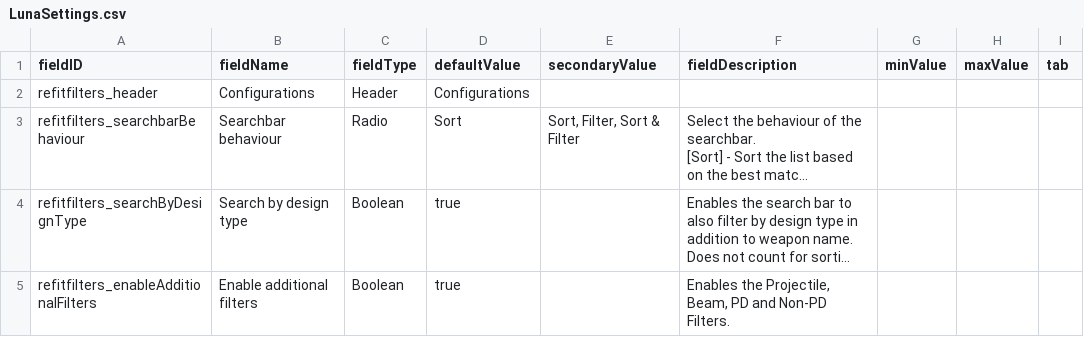
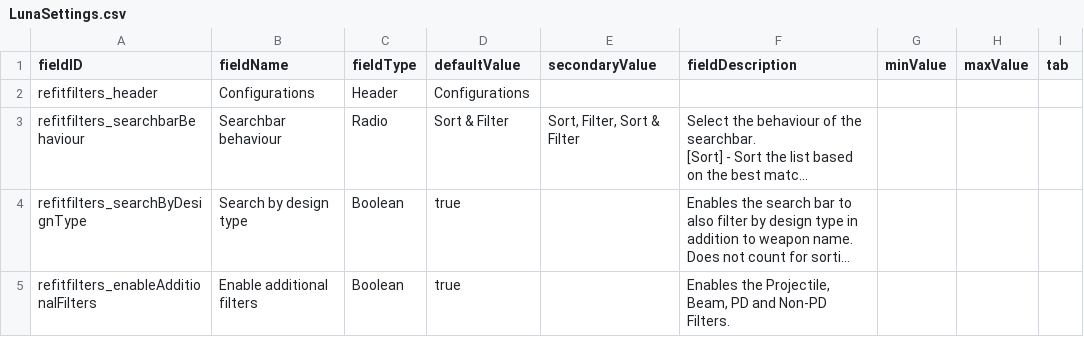
Before and after one commit to Starficz/RefitFilters, a CSV file: data/config/LunaSettings.csv, drawn as a sheet; long unchanged cells end in …; the diff names each change by its address in the sheet, - before the commit and + after, or states it on an @@ line.

Commit message:
Change default to sort and filter

```diff
--- a/data/config/LunaSettings.csv
+++ b/data/config/LunaSettings.csv
-D3 (defaultValue): Sort
+D3 (defaultValue): Sort & Filter
```
